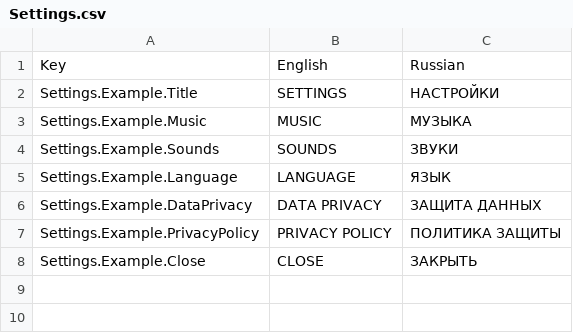
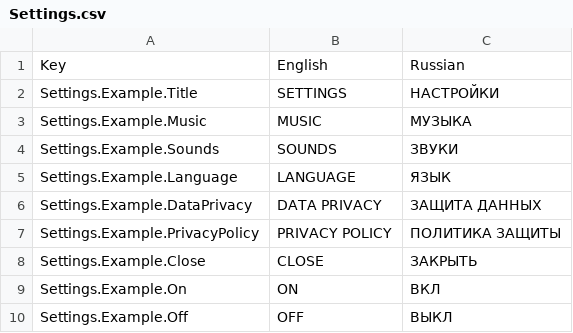
Before and after one commit to Predator2779/DotConnectUnityProject, a CSV file: Assets/DotConnect/Plugins/SimpleLocalization/Resources/Localization/Settings.csv, drawn as a sheet; the diff names each change by its address in the sheet, - before the commit and + after, or states it on an @@ line.

Commit message:
added sound/music - on/off localization

```diff
--- a/Assets/DotConnect/Plugins/SimpleLocalization/Resources/Localization/Settings.csv
+++ b/Assets/DotConnect/Plugins/SimpleLocalization/Resources/Localization/Settings.csv
+row 9: Settings.Example.On | ON | ВКЛ
+row 10: Settings.Example.Off | OFF | ВЫКЛ
```
Also changed, not shown: 2 other files.
